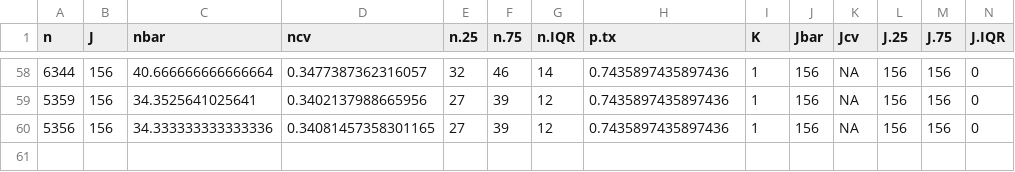
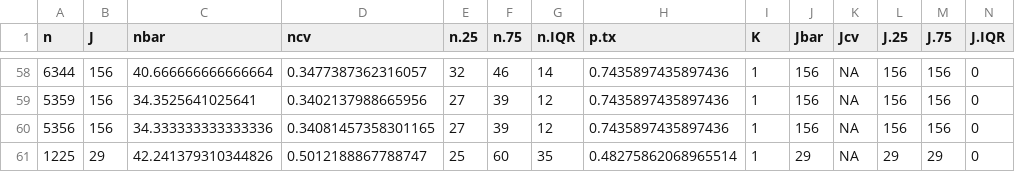
Before and after one commit to lmiratrix/clusterRCTsim, a CSV file: empirical/results/jg_describe.csv, drawn as a sheet; only a part is shown, gaps mark what is left out; rows hold the shown columns only; the diff names each change by its address in the sheet, - before the commit and + after, or states it on an @@ line.

Commit message:
Finalizing empirical analysis and pushing the fingerprint sim code forward.

```diff
--- a/empirical/results/jg_describe.csv
+++ b/empirical/results/jg_describe.csv
+row 61: 1225 | 29 | 42.241379310344826 | 0.5012188867788747 | 25 | 60 | 35 | 0.48275862068965514 | 1 | 29 | NA | 29 | 29 | 0
```
Also changed, not shown: 10 other files.
